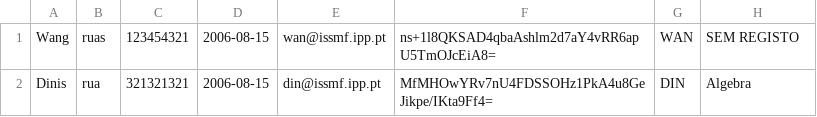
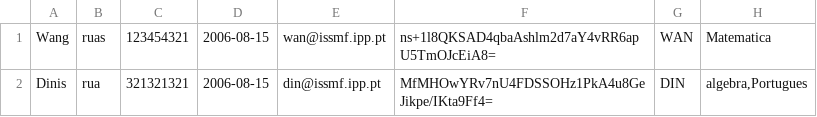
Before and after one commit to dinisw/LP2-G2, a CSV file: docentes.csv, drawn as a sheet.

Commit message:
o docente ja pode consultar a lista de alunos, e validação de 18 anos correta

```diff
--- a/docentes.csv
+++ b/docentes.csv
@@ -1,2 +1,2 @@
-Wang;ruas;123454321;2006-08-15;wan@issmf.ipp.pt;ns+1l8QKSAD4qbaAshlm2d7aY4vRR6apU5TmOJcEiA8=;WAN;SEM REGISTO
-Dinis;rua;321321321;2006-08-15;din@issmf.ipp.pt;MfMHOwYRv7nU4FDSSOHz1PkA4u8GeJikpe/IKta9Ff4=;DIN;Algebra
+Wang;ruas;123454321;2006-08-15;wan@issmf.ipp.pt;ns+1l8QKSAD4qbaAshlm2d7aY4vRR6apU5TmOJcEiA8=;WAN;Matematica
+Dinis;rua;321321321;2006-08-15;din@issmf.ipp.pt;MfMHOwYRv7nU4FDSSOHz1PkA4u8GeJikpe/IKta9Ff4=;DIN;algebra,Portugues
```
Also changed, not shown: 4 other files.
